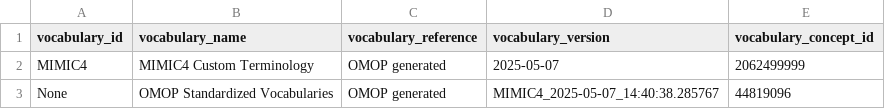
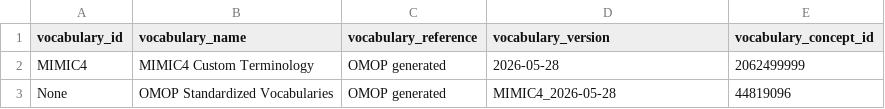
Before and after one commit to TuftsCTSI/CVB, a CSV file: MIMIC/Ontology/vocabulary_delta.csv, drawn as a sheet.

```diff
--- a/MIMIC/Ontology/vocabulary_delta.csv
+++ b/MIMIC/Ontology/vocabulary_delta.csv
@@ -1,3 +1,3 @@
 vocabulary_id,vocabulary_name,vocabulary_reference,vocabulary_version,vocabulary_concept_id
-"MIMIC4","MIMIC4 Custom Terminology","OMOP generated","2025-05-07","2062499999"
-"None","OMOP Standardized Vocabularies","OMOP generated","MIMIC4_2025-05-07_14:40:38.285767","44819096"
+"MIMIC4","MIMIC4 Custom Terminology","OMOP generated","2026-05-28","2062499999"
+"None","OMOP Standardized Vocabularies","OMOP generated","MIMIC4_2026-05-28","44819096"
```
Also changed, not shown: MIMIC/Ontology/concept_class_delta.csv, 8 other files.
